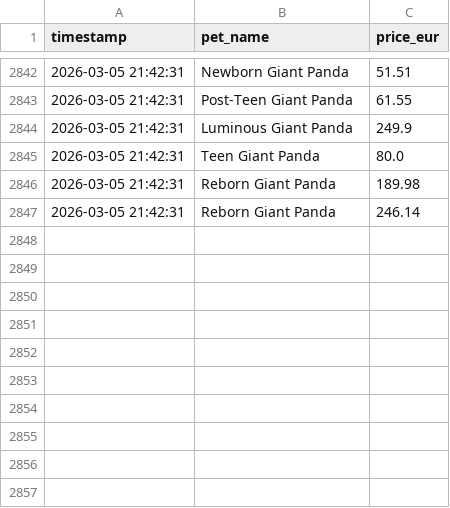
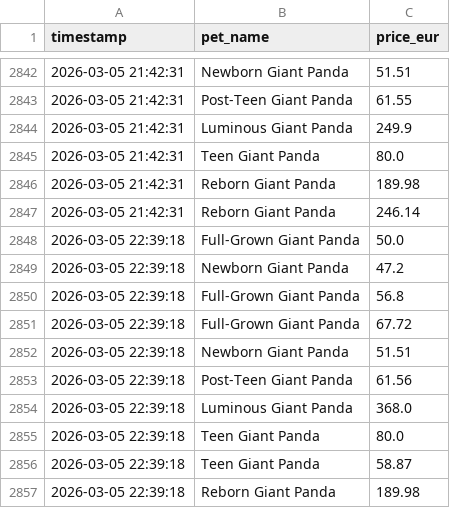
Before and after one commit to anmton/strapets-tracker, a CSV file: price_history.csv, drawn as a sheet; only a part is shown, gaps mark what is left out; the diff names each change by its address in the sheet, - before the commit and + after, or states it on an @@ line.

```diff
--- a/price_history.csv
+++ b/price_history.csv
+row 2848: 2026-03-05 22:39:18 | Full-Grown Giant Panda | 50.0
+row 2849: 2026-03-05 22:39:18 | Newborn Giant Panda | 47.2
+row 2850: 2026-03-05 22:39:18 | Full-Grown Giant Panda | 56.8
+row 2851: 2026-03-05 22:39:18 | Full-Grown Giant Panda | 67.72
+row 2852: 2026-03-05 22:39:18 | Newborn Giant Panda | 51.51
+row 2853: 2026-03-05 22:39:18 | Post-Teen Giant Panda | 61.56
+row 2854: 2026-03-05 22:39:18 | Luminous Giant Panda | 368.0
+row 2855: 2026-03-05 22:39:18 | Teen Giant Panda | 80.0
+row 2856: 2026-03-05 22:39:18 | Teen Giant Panda | 58.87
+row 2857: 2026-03-05 22:39:18 | Reborn Giant Panda | 189.98
```
Also changed, not shown: 1 other file.
